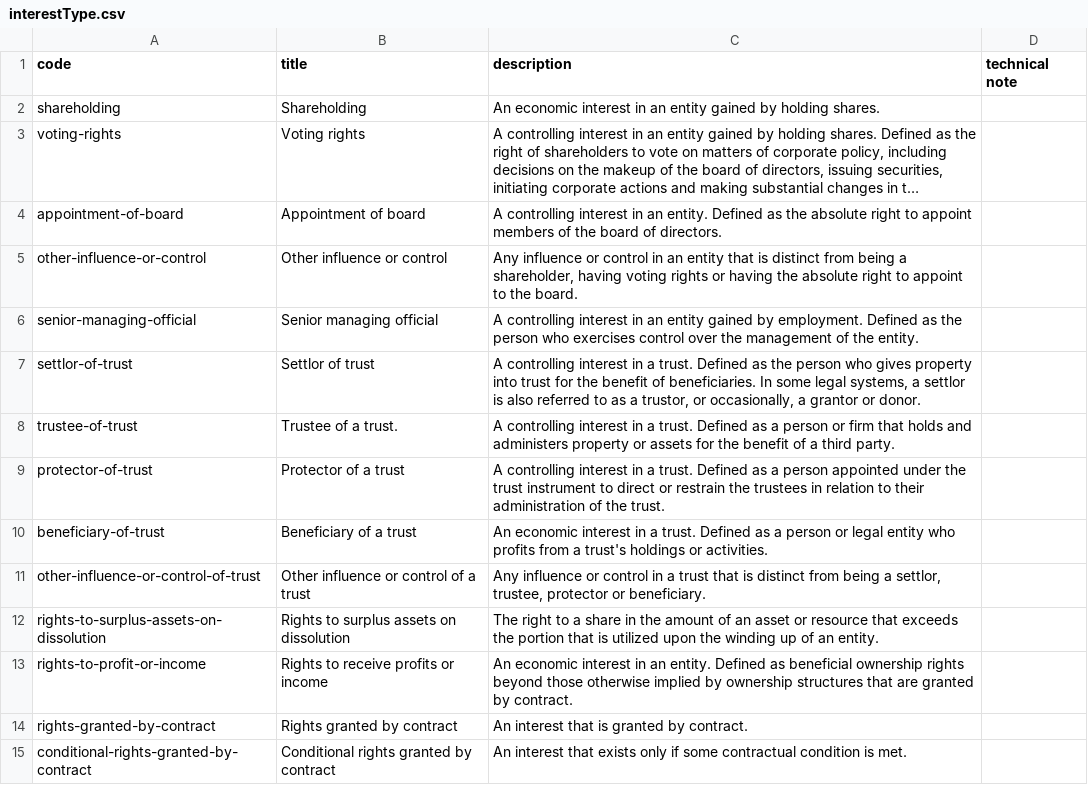
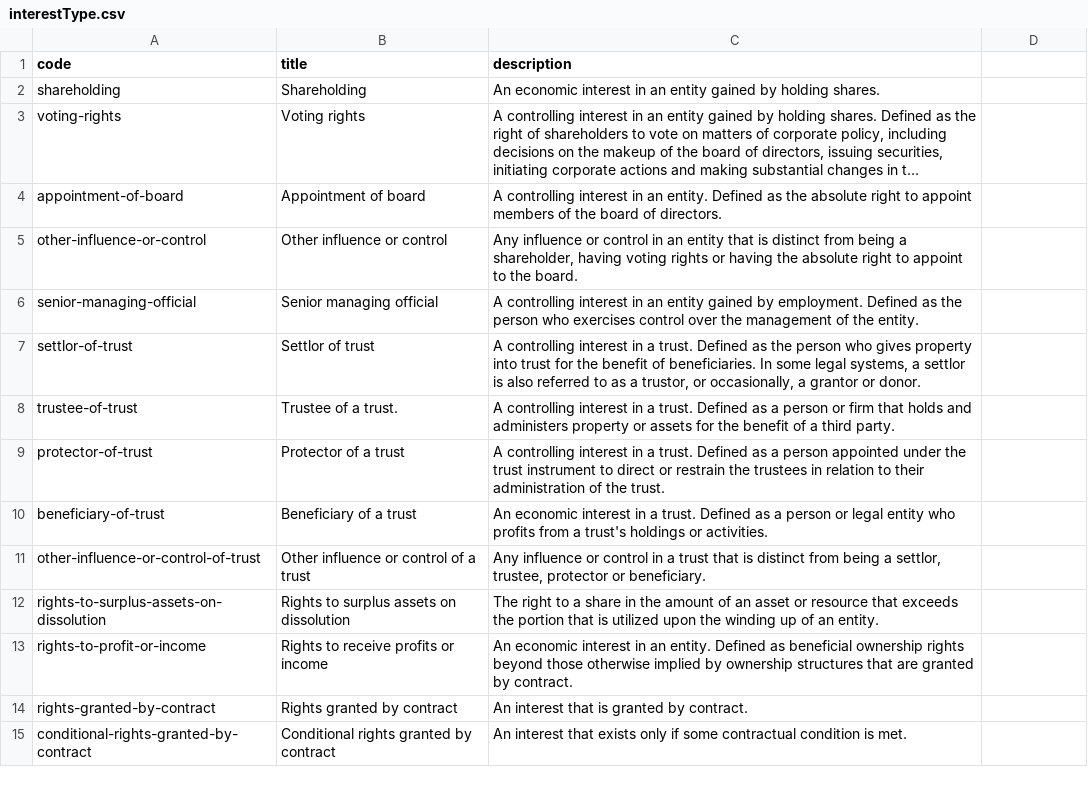
Before and after one commit to AntoineKopij/data-standard, a CSV file: schema/codelists/interestType.csv, drawn as a sheet; long unchanged cells end in …; the diff names each change by its address in the sheet, - before the commit and + after, or states it on an @@ line.

Commit message:
[#171] Remove empty "technical note" columns

```diff
--- a/schema/codelists/interestType.csv
+++ b/schema/codelists/interestType.csv
-D1: technical note
+D1: (empty)
```
Also changed, not shown: schema/codelists/addressType.csv, schema/codelists/annotationMotivation.csv, 6 other files.
